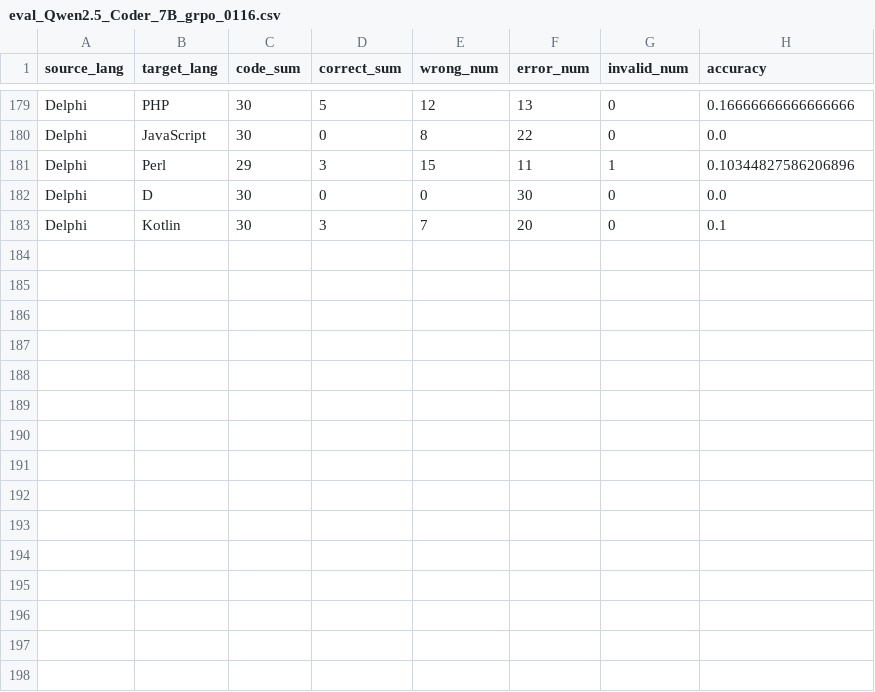
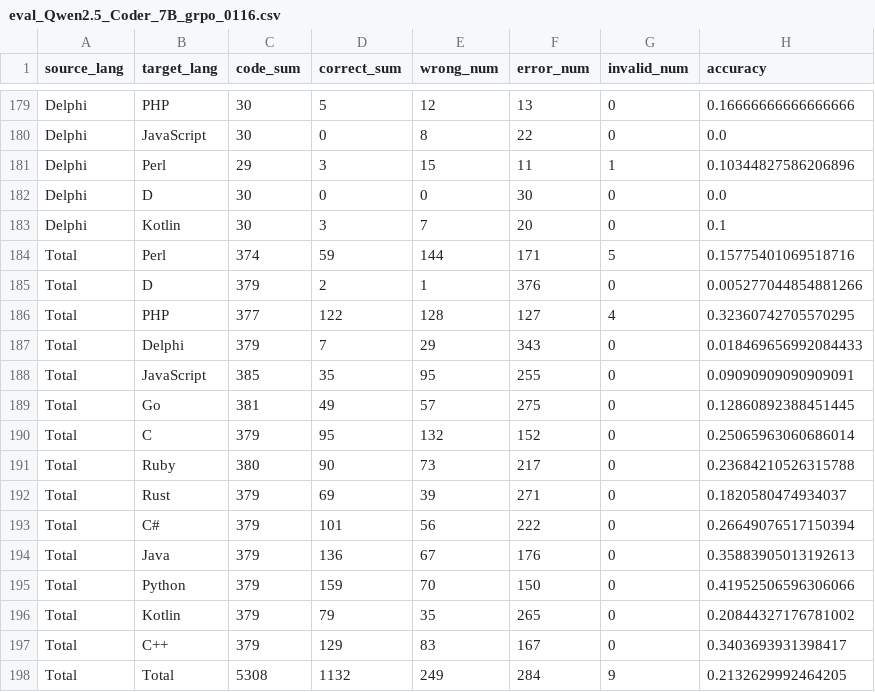
Before and after one commit to yohei-kobashi/CodeScope, a CSV file: code_translation/result/eval_Qwen2.5_Coder_7B_grpo_0116.csv, drawn as a sheet; only a part is shown, gaps mark what is left out.

```diff
--- a/code_translation/result/eval_Qwen2.5_Coder_7B_grpo_0116.csv
+++ b/code_translation/result/eval_Qwen2.5_Coder_7B_grpo_0116.csv
@@ -183 +183,16 @@ Delphi,D,30,0,0,30,0,0.0
 Delphi,Kotlin,30,3,7,20,0,0.1
+Total,Perl,374,59,144,171,5,0.15775401069518716
+Total,D,379,2,1,376,0,0.005277044854881266
+Total,PHP,377,122,128,127,4,0.32360742705570295
+Total,Delphi,379,7,29,343,0,0.018469656992084433
+Total,JavaScript,385,35,95,255,0,0.09090909090909091
+Total,Go,381,49,57,275,0,0.12860892388451445
+Total,C,379,95,132,152,0,0.25065963060686014
+Total,Ruby,380,90,73,217,0,0.23684210526315788
+Total,Rust,379,69,39,271,0,0.1820580474934037
+Total,C#,379,101,56,222,0,0.26649076517150394
+Total,Java,379,136,67,176,0,0.35883905013192613
+Total,Python,379,159,70,150,0,0.41952506596306066
+Total,Kotlin,379,79,35,265,0,0.20844327176781002
+Total,C++,379,129,83,167,0,0.3403693931398417
+Total,Total,5308,1132,249,284,9,0.2132629992464205
```
Also changed, not shown: code_translation/result/eval_Qwen2.5_Coder_7B_dapo_0116.csv, code_translation/result/eval_Qwen2.5_Coder_7B_drgrpo_0116.csv.
